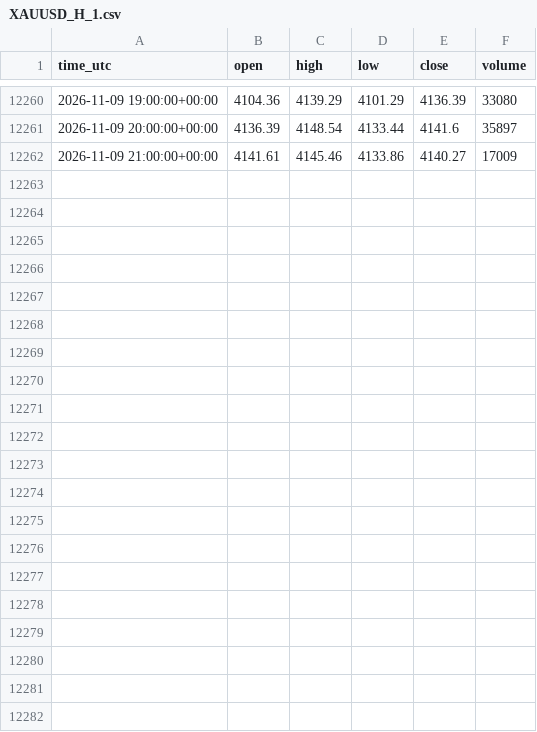
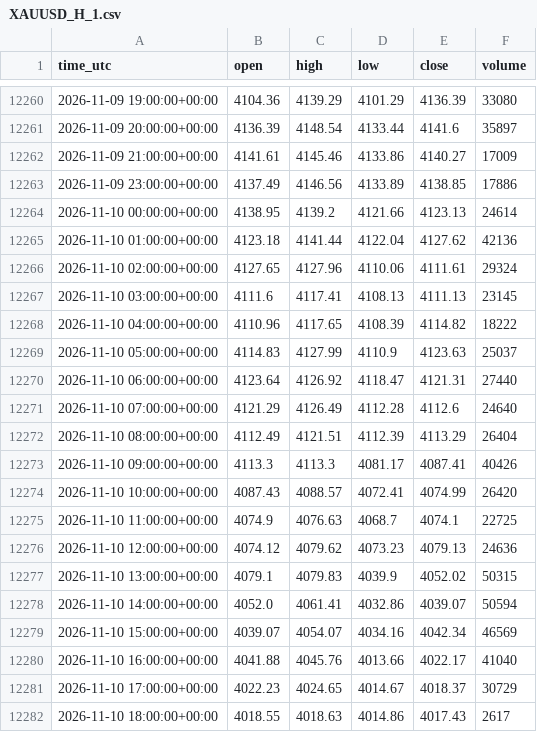
Before and after one commit to elchoerob-stack/charne, a CSV file: gold-forecast/data/XAUUSD_H_1.csv, drawn as a sheet; only a part is shown, gaps mark what is left out.

```diff
--- a/gold-forecast/data/XAUUSD_H_1.csv
+++ b/gold-forecast/data/XAUUSD_H_1.csv
@@ -12262 +12262,21 @@ time_utc,open,high,low,close,volume
 2026-11-09 21:00:00+00:00,4141.61,4145.46,4133.86,4140.27,17009
+2026-11-09 23:00:00+00:00,4137.49,4146.56,4133.89,4138.85,17886
+2026-11-10 00:00:00+00:00,4138.95,4139.2,4121.66,4123.13,24614
+2026-11-10 01:00:00+00:00,4123.18,4141.44,4122.04,4127.62,42136
+2026-11-10 02:00:00+00:00,4127.65,4127.96,4110.06,4111.61,29324
+2026-11-10 03:00:00+00:00,4111.6,4117.41,4108.13,4111.13,23145
+2026-11-10 04:00:00+00:00,4110.96,4117.65,4108.39,4114.82,18222
+2026-11-10 05:00:00+00:00,4114.83,4127.99,4110.9,4123.63,25037
+2026-11-10 06:00:00+00:00,4123.64,4126.92,4118.47,4121.31,27440
+2026-11-10 07:00:00+00:00,4121.29,4126.49,4112.28,4112.6,24640
+2026-11-10 08:00:00+00:00,4112.49,4121.51,4112.39,4113.29,26404
+2026-11-10 09:00:00+00:00,4113.3,4113.3,4081.17,4087.41,40426
+2026-11-10 10:00:00+00:00,4087.43,4088.57,4072.41,4074.99,26420
+2026-11-10 11:00:00+00:00,4074.9,4076.63,4068.7,4074.1,22725
+2026-11-10 12:00:00+00:00,4074.12,4079.62,4073.23,4079.13,24636
+2026-11-10 13:00:00+00:00,4079.1,4079.83,4039.9,4052.02,50315
+2026-11-10 14:00:00+00:00,4052.0,4061.41,4032.86,4039.07,50594
+2026-11-10 15:00:00+00:00,4039.07,4054.07,4034.16,4042.34,46569
+2026-11-10 16:00:00+00:00,4041.88,4045.76,4013.66,4022.17,41040
+2026-11-10 17:00:00+00:00,4022.23,4024.65,4014.67,4018.37,30729
+2026-11-10 18:00:00+00:00,4018.55,4018.63,4014.86,4017.43,2617
```
Also changed, not shown: gold-forecast/data/XAUUSD_D_1.csv, gold-forecast/data/XAUUSD_H_4.csv, 4 other files.
